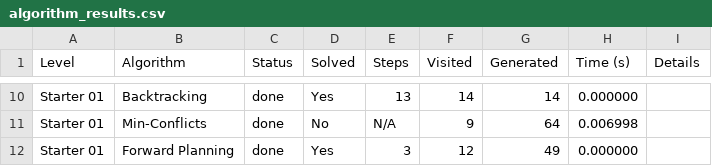
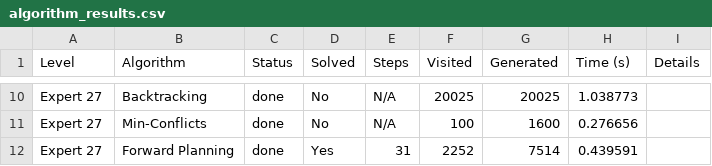
Before and after one commit to nhatnguyen10a1thd-png/AI_07, a CSV file: squirrels_ai_solver/results/algorithm_results.csv, drawn as a sheet; only a part is shown, gaps mark what is left out; the diff covers the shown part only; the diff names each change by its address in the sheet, - before the commit and + after, or states it on an @@ line.

```diff
--- a/squirrels_ai_solver/results/algorithm_results.csv
+++ b/squirrels_ai_solver/results/algorithm_results.csv
-A10:A12 (Level): Starter 01
+A10:A12 (Level): Expert 27
-D10 (Solved): Yes
+D10 (Solved): No
-E10 (Steps): 13
+E10 (Steps): N/A
-F10 (Visited): 14
+F10 (Visited): 20025
-G10 (Generated): 14
+G10 (Generated): 20025
-H10 (Time (s)): 0.000000
+H10 (Time (s)): 1.038773
-F11 (Visited): 9
+F11 (Visited): 100
-G11 (Generated): 64
+G11 (Generated): 1600
-H11 (Time (s)): 0.006998
+H11 (Time (s)): 0.276656
-E12 (Steps): 3
+E12 (Steps): 31
-F12 (Visited): 12
+F12 (Visited): 2252
-G12 (Generated): 49
+G12 (Generated): 7514
-H12 (Time (s)): 0.000000
+H12 (Time (s)): 0.439591
```
Also changed, not shown: 36 edited cells elsewhere in this file, 4 other files.
